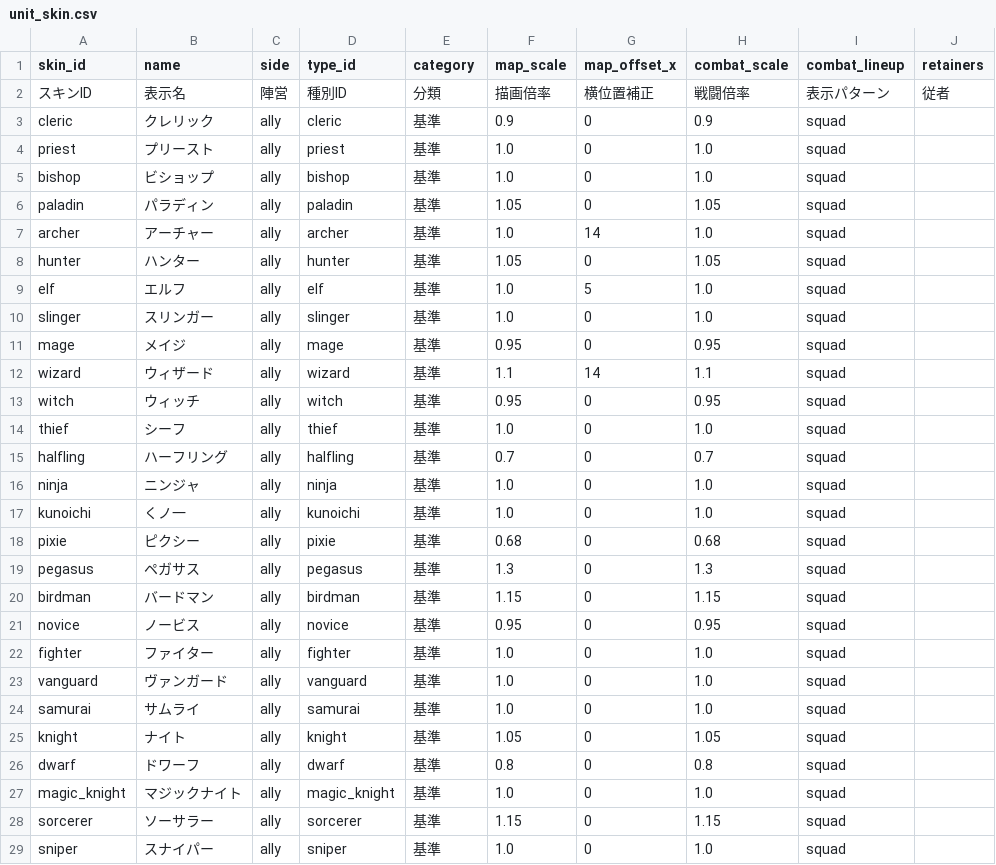
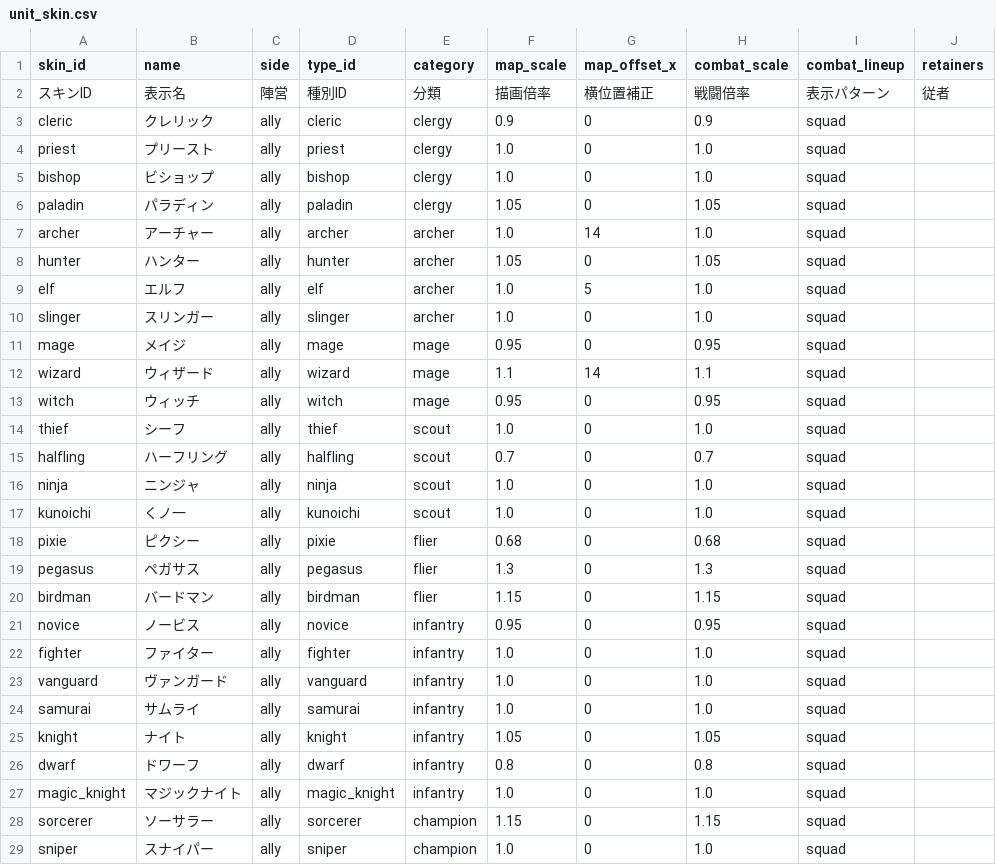
Before and after one commit to sway11466/senaris, a CSV file: godot/data/units/unit_skin.csv, drawn as a sheet; only a part is shown; the diff covers the shown part only; the diff names each change by its address in the sheet, - before the commit and + after, or states it on an @@ line.

```diff
--- a/godot/data/units/unit_skin.csv
+++ b/godot/data/units/unit_skin.csv
-E3:E6 (category): 基準
+E3:E6 (category): clergy
-E7:E10 (category): 基準
+E7:E10 (category): archer
-E11:E13 (category): 基準
+E11:E13 (category): mage
-E14:E17 (category): 基準
+E14:E17 (category): scout
-E18:E20 (category): 基準
+E18:E20 (category): flier
-E21:E27 (category): 基準
+E21:E27 (category): infantry
-E28:E29 (category): 基準
+E28:E29 (category): champion
```
Also changed, not shown: 39 edited cells elsewhere in this file, godot/data/i18n/names.csv, 16 other files.
